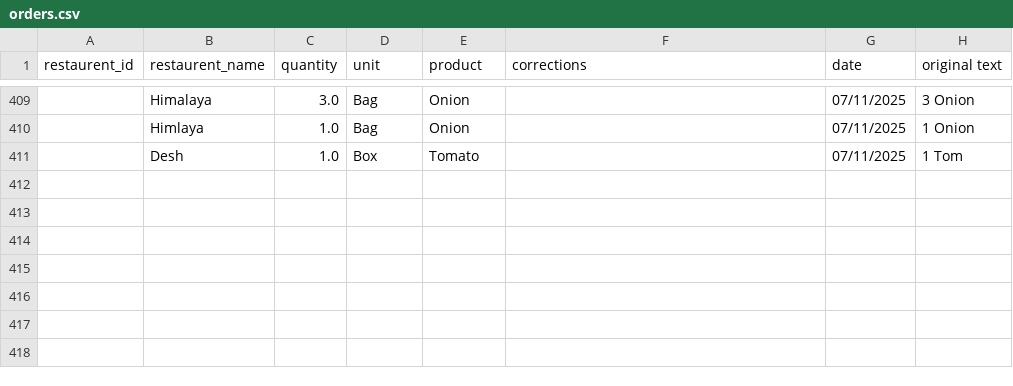
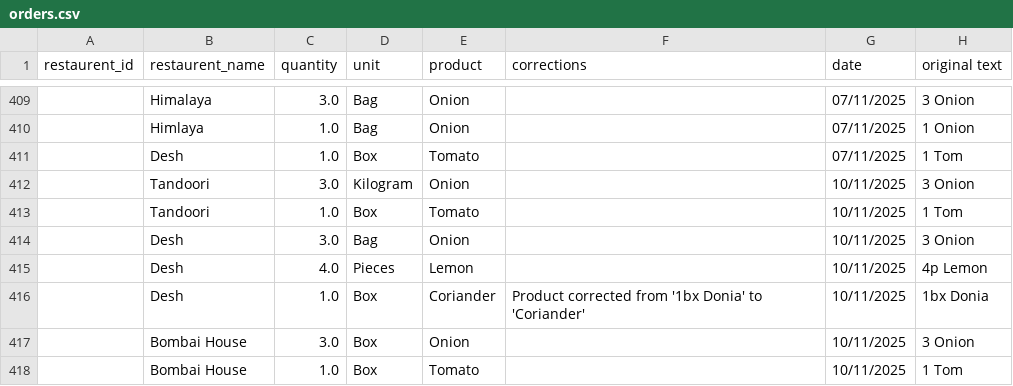
Before and after one commit to YasirC6565/OrderHub, a CSV file: orders.csv, drawn as a sheet; only a part is shown, gaps mark what is left out; the diff names each change by its address in the sheet, - before the commit and + after, or states it on an @@ line.

```diff
--- a/orders.csv
+++ b/orders.csv
+row 412:  | Tandoori | 3.0 | Kilogram | Onion |  | 10/11/2025 | 3 Onion
+row 413:  | Tandoori | 1.0 | Box | Tomato |  | 10/11/2025 | 1 Tom
+row 414:  | Desh | 3.0 | Bag | Onion |  | 10/11/2025 | 3 Onion
+row 415:  | Desh | 4.0 | Pieces | Lemon |  | 10/11/2025 | 4p Lemon
+row 416:  | Desh | 1.0 | Box | Coriander | Product corrected from '1bx Donia' to 'Coriander' | 10/11/2025 | 1bx Donia
+row 417:  | Bombai House | 3.0 | Box | Onion |  | 10/11/2025 | 3 Onion
+row 418:  | Bombai House | 1.0 | Box | Tomato |  | 10/11/2025 | 1 Tom
```
Also changed, not shown: corrections.csv, 1 other file.
